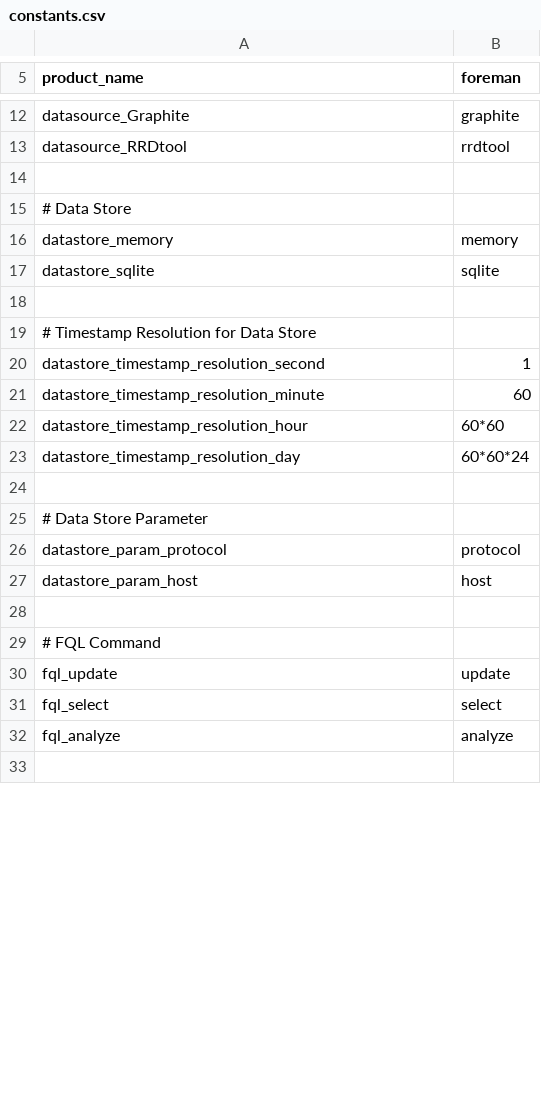
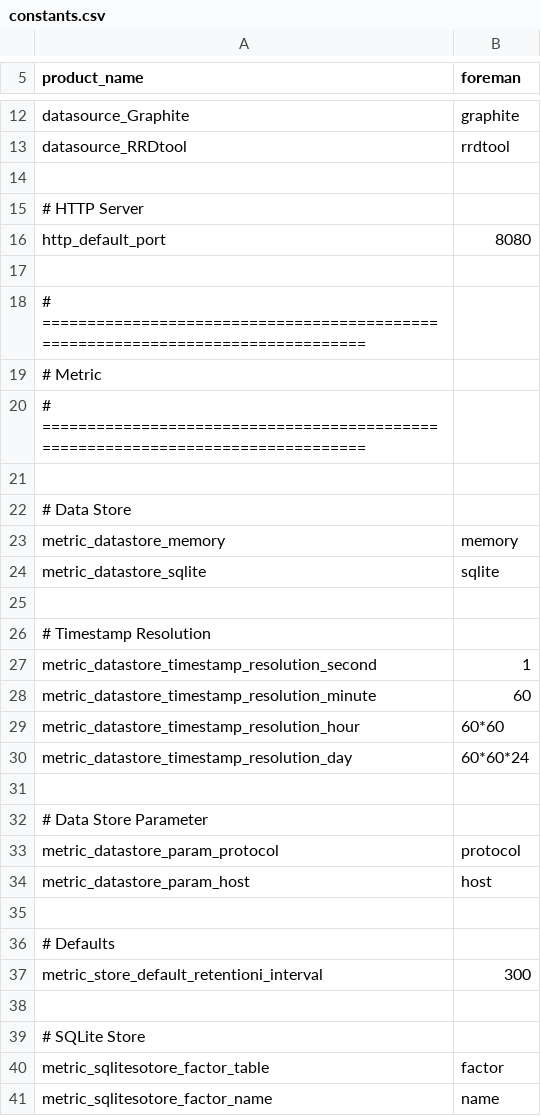
Before and after one commit to cybergarage/foreman-cc, a CSV file: include/foreman/constants.csv, drawn as a sheet; only a part is shown, gaps mark what is left out; the shorter side is filled out with more unchanged rows; the diff covers the shown part only.

Commit message:
* Renamed sqlitesotore_ to metric_sqlitesotore_*.

```diff
--- a/include/foreman/constants.csv
+++ b/include/foreman/constants.csv
@@ -14,16 +14,28 @@ datasource_RRDtool,"rrdtool"
 
+# HTTP Server
+http_default_port,8080
+
+# ================================================================================
+# Metric
+# ================================================================================
+
 # Data Store
-datastore_memory,"memory"
-datastore_sqlite,"sqlite"
+metric_datastore_memory,"memory"
+metric_datastore_sqlite,"sqlite"
 
-# Timestamp Resolution for Data Store
-datastore_timestamp_resolution_second,1
-datastore_timestamp_resolution_minute,60
-datastore_timestamp_resolution_hour,60*60
-datastore_timestamp_resolution_day,60*60*24
+# Timestamp Resolution
+metric_datastore_timestamp_resolution_second,1
+metric_datastore_timestamp_resolution_minute,60
+metric_datastore_timestamp_resolution_hour,60*60
+metric_datastore_timestamp_resolution_day,60*60*24
 
 # Data Store Parameter
-datastore_param_protocol,"protocol"
-datastore_param_host,"host"
+metric_datastore_param_protocol,"protocol"
+metric_datastore_param_host,"host"
 
-# FQL Command
+# Defaults
+metric_store_default_retentioni_interval,300
+
+# SQLite Store
+metric_sqlitesotore_factor_table,"factor"
+metric_sqlitesotore_factor_name,"name"
```
Also changed, not shown: 24 added rows, 25 removed rows and 1 edited cell elsewhere in this file, 3 other files.
